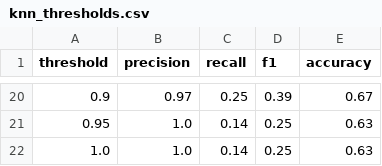
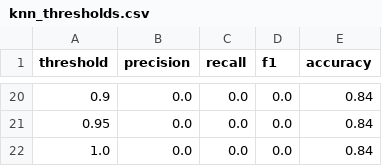
Before and after one commit to navyaswe/CS532_Soft_Methods, a CSV file: knn_thresholds.csv, drawn as a sheet; only a part is shown, gaps mark what is left out; the diff covers the shown part only.

```diff
--- a/knn_thresholds.csv
+++ b/knn_thresholds.csv
@@ -20,3 +20,3 @@ threshold,precision,recall,f1,accuracy
-0.9,0.97,0.25,0.39,0.67
-0.95,1.0,0.14,0.25,0.63
-1.0,1.0,0.14,0.25,0.63
+0.9,0.0,0.0,0.0,0.84
+0.95,0.0,0.0,0.0,0.84
+1.0,0.0,0.0,0.0,0.84
```
Also changed, not shown: 71 edited cells elsewhere in this file, 1 other file.
